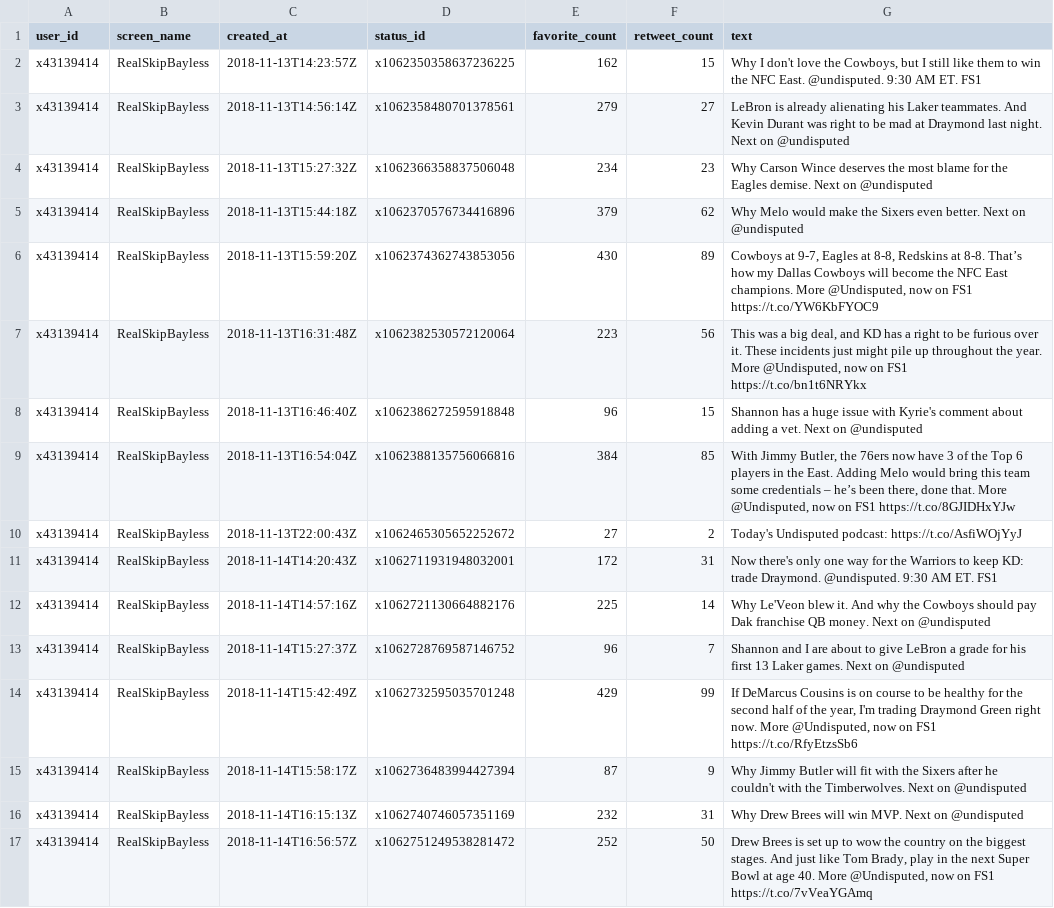
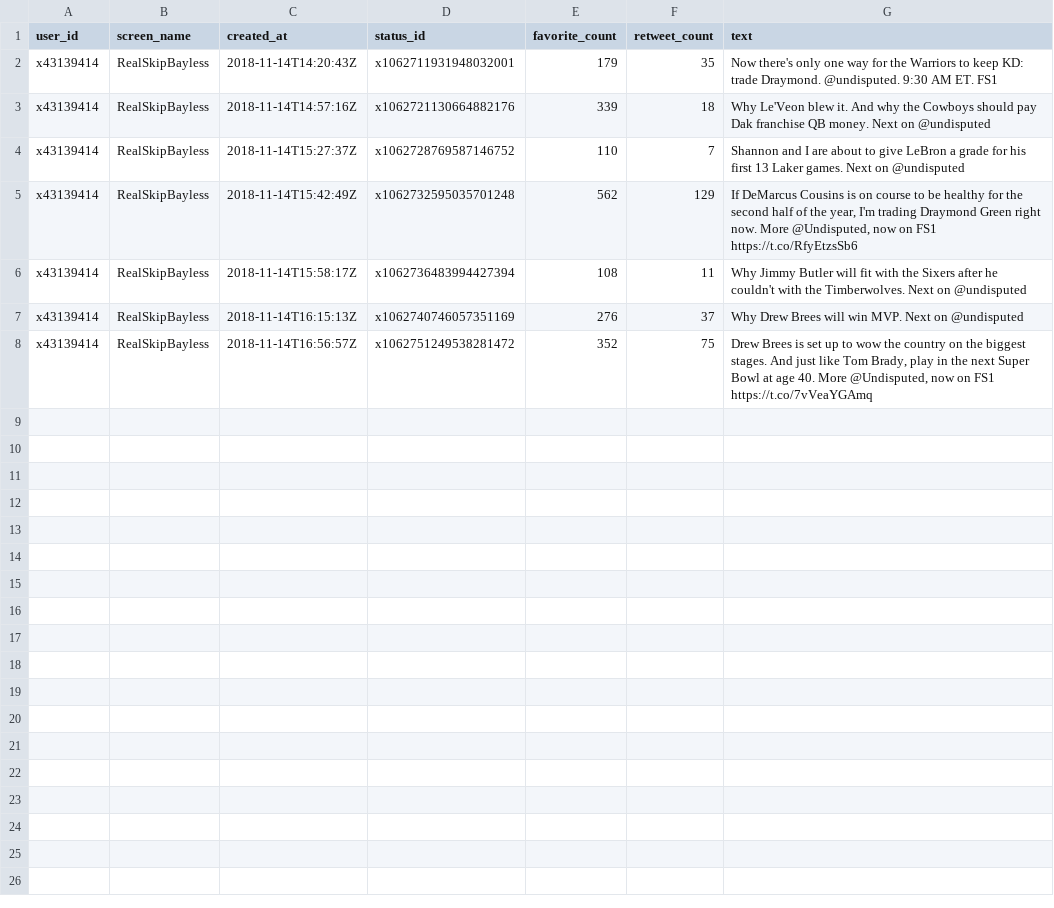
Before and after one commit to tonyelhabr/twitterbot-ratio, a CSV file: data/tl-cache-RealSkipBayless.csv, drawn as a sheet.

```diff
--- a/data/tl-cache-RealSkipBayless.csv
+++ b/data/tl-cache-RealSkipBayless.csv
@@ -1,17 +1,8 @@
 user_id,screen_name,created_at,status_id,favorite_count,retweet_count,text
-x43139414,RealSkipBayless,2018-11-13T14:23:57Z,x1062350358637236225,162,15,"Why I don't love the Cowboys, but I still like them to win the NFC East. @undisputed. 9:30 AM ET. FS1"
-x43139414,RealSkipBayless,2018-11-13T14:56:14Z,x1062358480701378561,279,27,LeBron is already alienating his Laker teammates. And Kevin Durant was right to be mad at Draymond last night. Next on @undisputed
-x43139414,RealSkipBayless,2018-11-13T15:27:32Z,x1062366358837506048,234,23,Why Carson Wince deserves the most blame for the Eagles demise. Next on @undisputed
-x43139414,RealSkipBayless,2018-11-13T15:44:18Z,x1062370576734416896,379,62,Why Melo would make the Sixers even better. Next on @undisputed
-x43139414,RealSkipBayless,2018-11-13T15:59:20Z,x1062374362743853056,430,89,"Cowboys at 9-7, Eagles at 8-8, Redskins at 8-8. That’s how my Dallas Cowboys will become the NFC East champions. More @Undisputed, now on FS1 https://t.co/YW6KbFYOC9"
-x43139414,RealSkipBayless,2018-11-13T16:31:48Z,x1062382530572120064,223,56,"This was a big deal, and KD has a right to be furious over it. These incidents just might pile up throughout the year. More @Undisputed, now on FS1 https://t.co/bn1t6NRYkx"
-x43139414,RealSkipBayless,2018-11-13T16:46:40Z,x1062386272595918848,96,15,Shannon has a huge issue with Kyrie's comment about adding a vet. Next on @undisputed
-x43139414,RealSkipBayless,2018-11-13T16:54:04Z,x1062388135756066816,384,85,"With Jimmy Butler, the 76ers now have 3 of the Top 6 players in the East. Adding Melo would bring this team some credentials – he’s been there, done that. More @Undisputed, now on FS1 https://t.co/8GJIDHxYJw"
-x43139414,RealSkipBayless,2018-11-13T22:00:43Z,x1062465305652252672,27,2,Today's Undisputed podcast: https://t.co/AsfiWOjYyJ
-x43139414,RealSkipBayless,2018-11-14T14:20:43Z,x1062711931948032001,172,31,Now there's only one way for the Warriors to keep KD: trade Draymond. @undisputed. 9:30 AM ET. FS1
-x43139414,RealSkipBayless,2018-11-14T14:57:16Z,x1062721130664882176,225,14,Why Le'Veon blew it. And why the Cowboys should pay Dak franchise QB money. Next on @undisputed
-x43139414,RealSkipBayless,2018-11-14T15:27:37Z,x1062728769587146752,96,7,Shannon and I are about to give LeBron a grade for his first 13 Laker games. Next on @undisputed
-x43139414,RealSkipBayless,2018-11-14T15:42:49Z,x1062732595035701248,429,99,"If DeMarcus Cousins is on course to be healthy for the second half of the year, I'm trading Draymond Green right now. More @Undisputed, now on FS1 https://t.co/RfyEtzsSb6"
-x43139414,RealSkipBayless,2018-11-14T15:58:17Z,x1062736483994427394,87,9,Why Jimmy Butler will fit with the Sixers after he couldn't with the Timberwolves. Next on @undisputed
-x43139414,RealSkipBayless,2018-11-14T16:15:13Z,x1062740746057351169,232,31,Why Drew Brees will win MVP. Next on @undisputed
-x43139414,RealSkipBayless,2018-11-14T16:56:57Z,x1062751249538281472,252,50,"Drew Brees is set up to wow the country on the biggest stages. And just like Tom Brady, play in the next Super Bowl at age 40. More @Undisputed, now on FS1 https://t.co/7vVeaYGAmq"
+x43139414,RealSkipBayless,2018-11-14T14:20:43Z,x1062711931948032001,179,35,Now there's only one way for the Warriors to keep KD: trade Draymond. @undisputed. 9:30 AM ET. FS1
+x43139414,RealSkipBayless,2018-11-14T14:57:16Z,x1062721130664882176,339,18,Why Le'Veon blew it. And why the Cowboys should pay Dak franchise QB money. Next on @undisputed
+x43139414,RealSkipBayless,2018-11-14T15:27:37Z,x1062728769587146752,110,7,Shannon and I are about to give LeBron a grade for his first 13 Laker games. Next on @undisputed
+x43139414,RealSkipBayless,2018-11-14T15:42:49Z,x1062732595035701248,562,129,"If DeMarcus Cousins is on course to be healthy for the second half of the year, I'm trading Draymond Green right now. More @Undisputed, now on FS1 https://t.co/RfyEtzsSb6"
+x43139414,RealSkipBayless,2018-11-14T15:58:17Z,x1062736483994427394,108,11,Why Jimmy Butler will fit with the Sixers after he couldn't with the Timberwolves. Next on @undisputed
+x43139414,RealSkipBayless,2018-11-14T16:15:13Z,x1062740746057351169,276,37,Why Drew Brees will win MVP. Next on @undisputed
+x43139414,RealSkipBayless,2018-11-14T16:56:57Z,x1062751249538281472,352,75,"Drew Brees is set up to wow the country on the biggest stages. And just like Tom Brady, play in the next Super Bowl at age 40. More @Undisputed, now on FS1 https://t.co/7vVeaYGAmq"
```
Also changed, not shown: data/scrape-last.csv, data/tl-cache-NateSilver538.csv, 14 other files.
